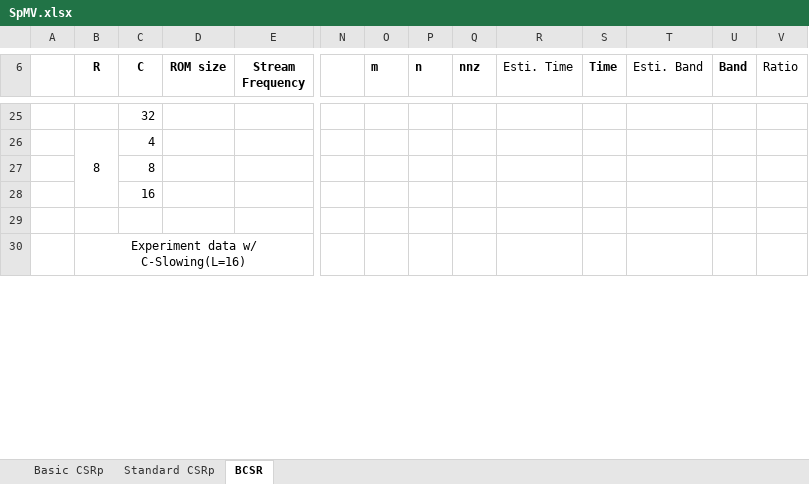
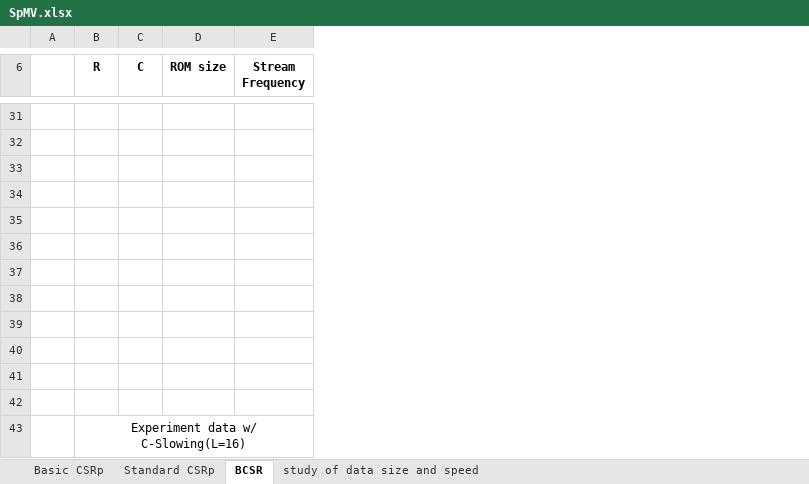
Before and after one commit to VELVETDETH/ImperialSummerReports, an Excel workbook: assets/data/SpMV.xlsx, sheet BCSR, drawn as a sheet; only a part is shown, gaps mark what is left out; values as stored, in another font and other column widths than the file's, no borders; charts and pictures not drawn; removed rows and columns are numbered as before the commit, all else as after; rows hold the shown columns only; the diff covers the shown part only; the diff names each change by its address in the sheet, - before the commit and + after, or states it on an @@ line.

Commit message:
updated with the freq=100 c-slowing data

```diff
--- a/assets/data/SpMV.xlsx (sheet BCSR)
+++ b/assets/data/SpMV.xlsx (sheet BCSR)
+sheet tab: study of data size and speed
-column N, empty
-column O (m), empty
-column P (n), empty
-column Q (nnz), empty
-column R (Esti. Time), empty
-column S (Time), empty
-column T (Esti. Band), empty
-column U (Band), empty
-column V (Ratio), empty
-C31 (C): 32
+C31 (C): (empty)
-row 32:  | 8 | 4
+row 32: (empty)
-B26:B28 merged
-C33 (C): 8
+C33 (C): (empty)
-C34 (C): 16
+C34 (C): (empty)
+row 35: (empty)
+row 36: (empty)
+row 37: (empty)
+row 38: (empty)
+row 39: (empty)
+row 40: (empty)
+row 41: (empty)
```
Also changed, not shown: 7 added rows, 1 removed row, 14 edited cells and merged cells elsewhere in this sheet, formulas that keep their value, charts or pictures.
